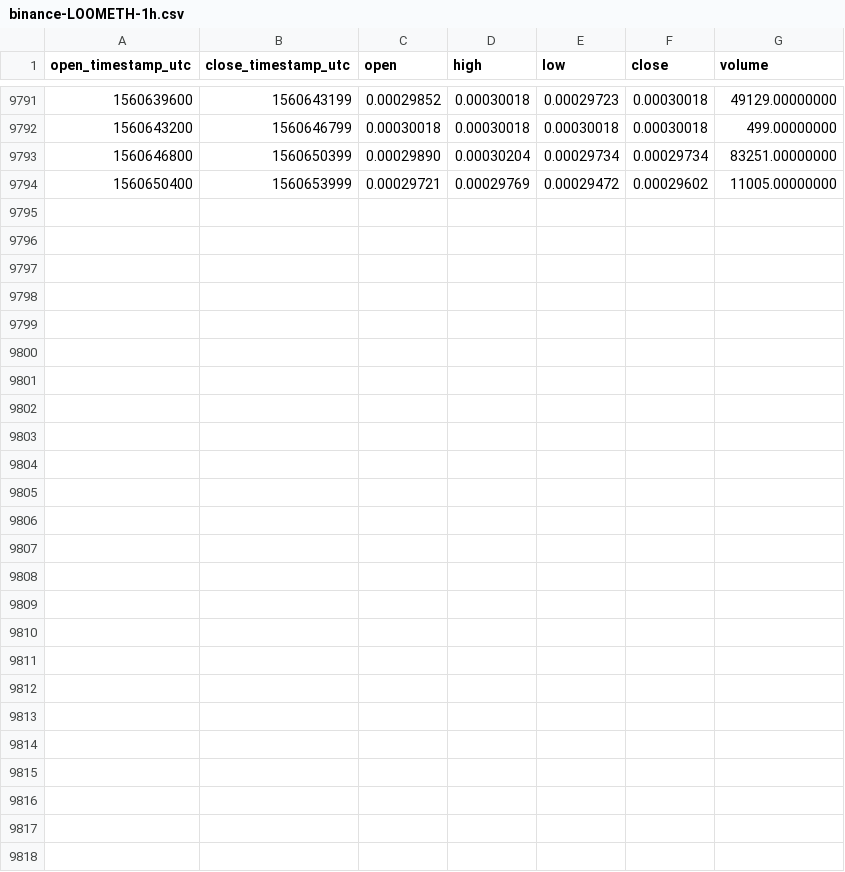
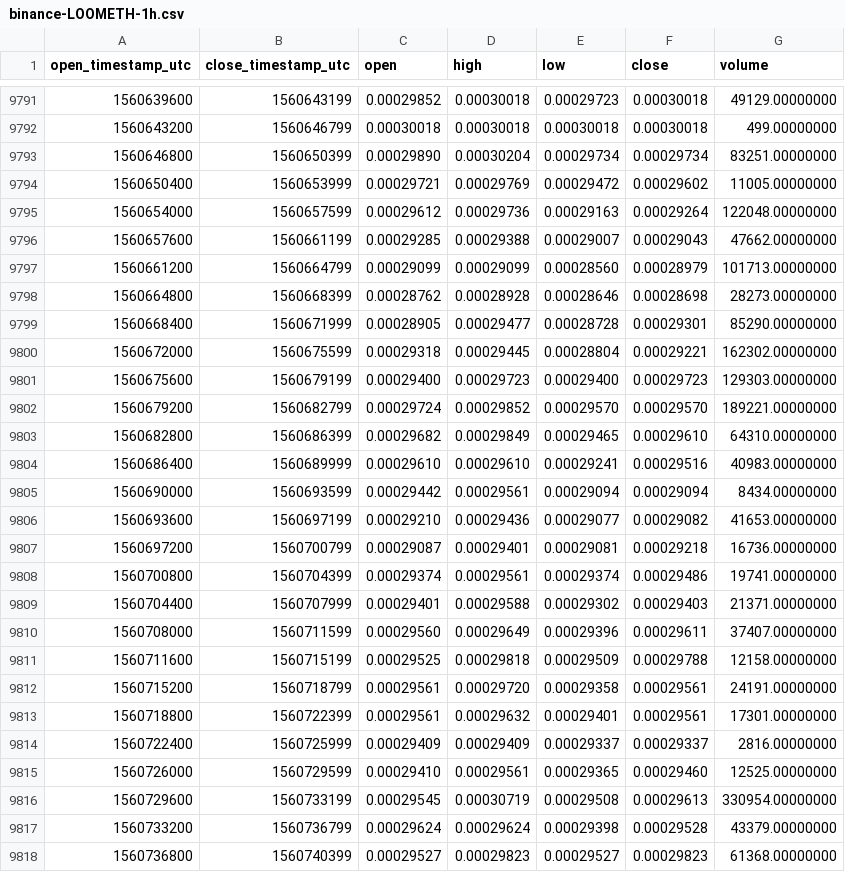
Before and after one commit to cryptobigbro/binance-LOOMETH, a CSV file: binance-LOOMETH-1h.csv, drawn as a sheet; only a part is shown, gaps mark what is left out.

Commit message:
Update OHLCV data.

```diff
--- a/binance-LOOMETH-1h.csv
+++ b/binance-LOOMETH-1h.csv
@@ -9794 +9794,25 @@ open_timestamp_utc,close_timestamp_utc,open,high,low,close,volume
 1560650400,1560653999,0.00029721,0.00029769,0.00029472,0.00029602,11005.00000000
+1560654000,1560657599,0.00029612,0.00029736,0.00029163,0.00029264,122048.00000000
+1560657600,1560661199,0.00029285,0.00029388,0.00029007,0.00029043,47662.00000000
+1560661200,1560664799,0.00029099,0.00029099,0.00028560,0.00028979,101713.00000000
+1560664800,1560668399,0.00028762,0.00028928,0.00028646,0.00028698,28273.00000000
+1560668400,1560671999,0.00028905,0.00029477,0.00028728,0.00029301,85290.00000000
+1560672000,1560675599,0.00029318,0.00029445,0.00028804,0.00029221,162302.00000000
+1560675600,1560679199,0.00029400,0.00029723,0.00029400,0.00029723,129303.00000000
+1560679200,1560682799,0.00029724,0.00029852,0.00029570,0.00029570,189221.00000000
+1560682800,1560686399,0.00029682,0.00029849,0.00029465,0.00029610,64310.00000000
+1560686400,1560689999,0.00029610,0.00029610,0.00029241,0.00029516,40983.00000000
+1560690000,1560693599,0.00029442,0.00029561,0.00029094,0.00029094,8434.00000000
+1560693600,1560697199,0.00029210,0.00029436,0.00029077,0.00029082,41653.00000000
+1560697200,1560700799,0.00029087,0.00029401,0.00029081,0.00029218,16736.00000000
+1560700800,1560704399,0.00029374,0.00029561,0.00029374,0.00029486,19741.00000000
+1560704400,1560707999,0.00029401,0.00029588,0.00029302,0.00029403,21371.00000000
+1560708000,1560711599,0.00029560,0.00029649,0.00029396,0.00029611,37407.00000000
+1560711600,1560715199,0.00029525,0.00029818,0.00029509,0.00029788,12158.00000000
+1560715200,1560718799,0.00029561,0.00029720,0.00029358,0.00029561,24191.00000000
+1560718800,1560722399,0.00029561,0.00029632,0.00029401,0.00029561,17301.00000000
+1560722400,1560725999,0.00029409,0.00029409,0.00029337,0.00029337,2816.00000000
+1560726000,1560729599,0.00029410,0.00029561,0.00029365,0.00029460,12525.00000000
+1560729600,1560733199,0.00029545,0.00030719,0.00029508,0.00029613,330954.00000000
+1560733200,1560736799,0.00029624,0.00029624,0.00029398,0.00029528,43379.00000000
+1560736800,1560740399,0.00029527,0.00029823,0.00029527,0.00029823,61368.00000000
```
Also changed, not shown: binance-LOOMETH-1d.csv.
